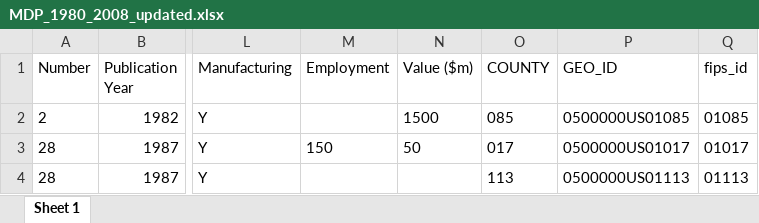
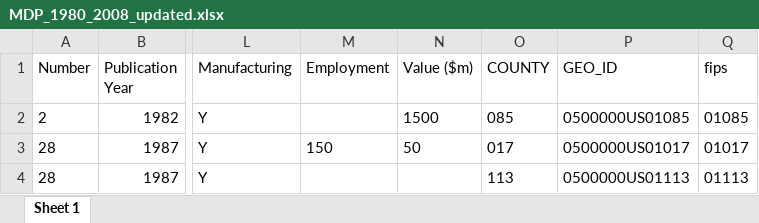
Before and after one commit to d67373upup/ra_biodiversity, an Excel workbook: output_data/MDP_1980_2008_updated.xlsx, sheet Sheet 1, drawn as a sheet; only a part is shown, gaps mark what is left out; values as stored, in another font and other column widths than the file's, no borders; the diff names each change by its address in the sheet, - before the commit and + after, or states it on an @@ line.

```diff
--- a/output_data/MDP_1980_2008_updated.xlsx (sheet Sheet 1)
+++ b/output_data/MDP_1980_2008_updated.xlsx (sheet Sheet 1)
-Q1: fips_id
+Q1: fips
```
Also changed, not shown: 2 other files.
